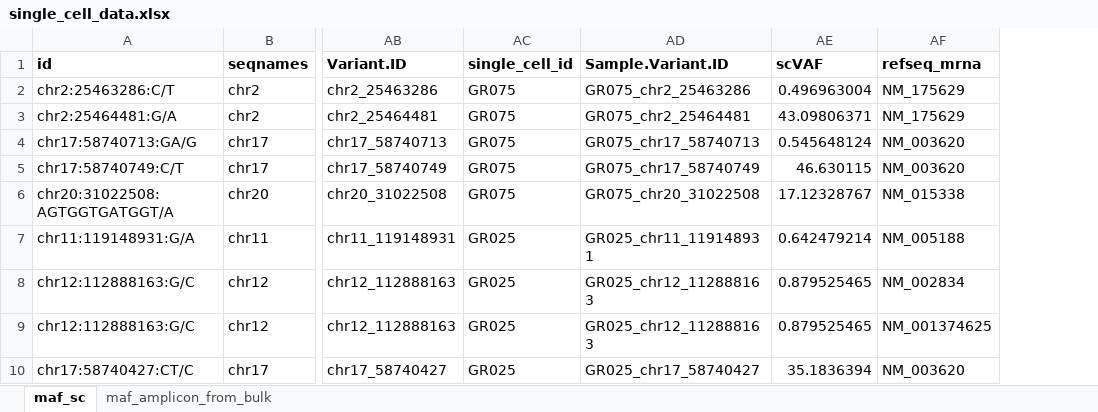
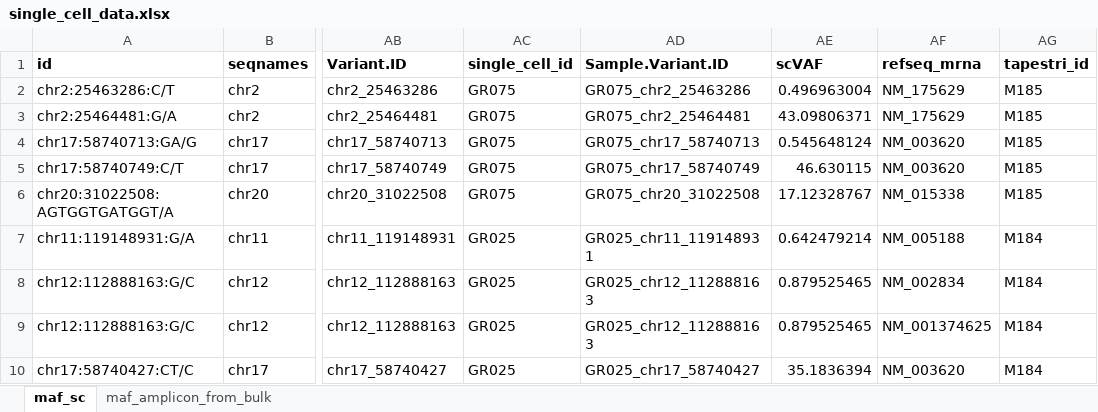
Before and after one commit to ElsaB-Lab/Fandrei_et_al_2025, an Excel workbook: data/single_cell_data.xlsx, sheet maf_sc, drawn as a sheet; only a part is shown, gaps mark what is left out; values as stored, in another font and other column widths than the file's, no borders; the diff names each change by its address in the sheet, - before the commit and + after, or states it on an @@ line.

```diff
--- a/data/single_cell_data.xlsx (sheet maf_sc)
+++ b/data/single_cell_data.xlsx (sheet maf_sc)
+column AG (tapestri_id), rows 2-10: M185 | M185 | M185 | M185 | M185 | M184 | M184 | M184 | M184
```
Also changed, not shown: 3 other files.
